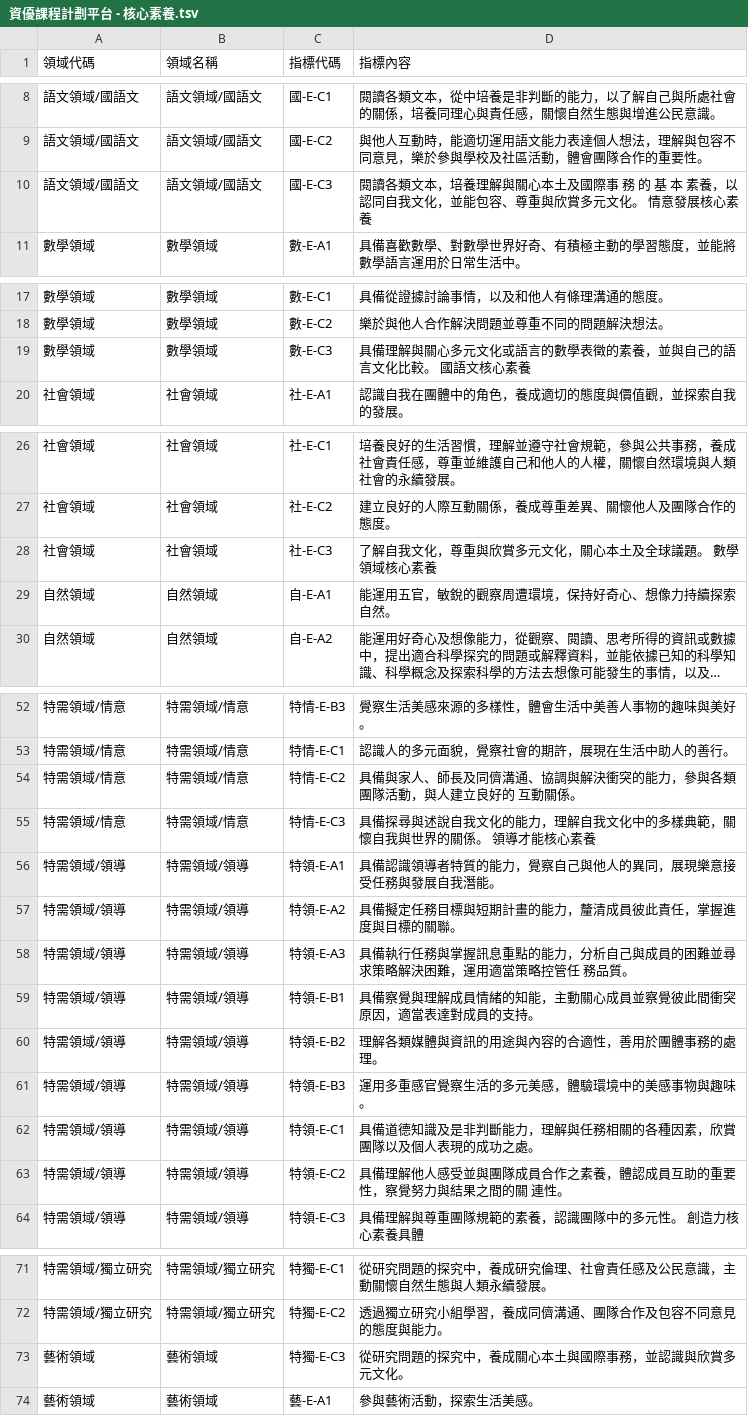
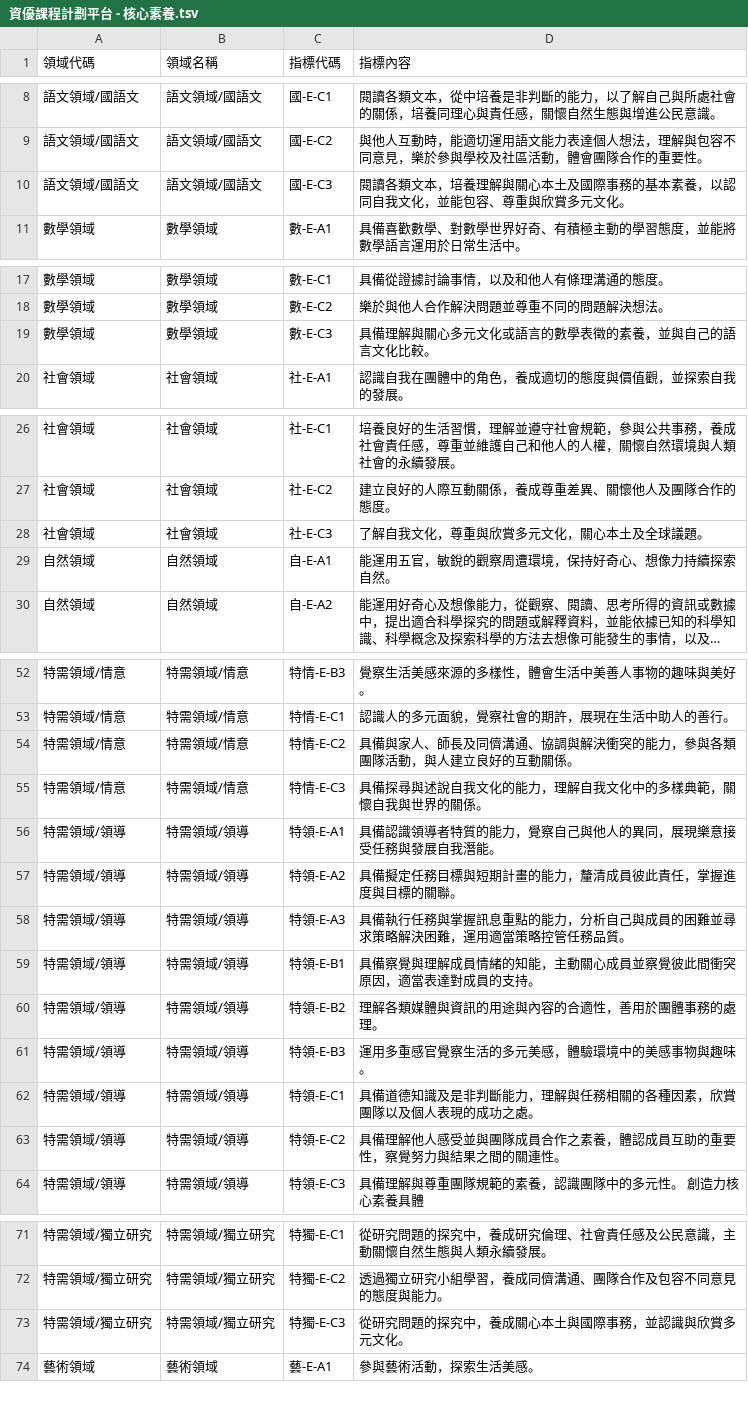
Before and after one commit to PeiCh-1/plan_0420, a TSV file: data/source/資優課程計劃平台 - 核心素養.tsv, drawn as a sheet; only a part is shown, gaps mark what is left out; long unchanged cells end in …; the diff covers the shown part only.

```diff
--- a/data/source/資優課程計劃平台 - 核心素養.tsv
+++ b/data/source/資優課程計劃平台 - 核心素養.tsv
@@ -9,3 +9,3 @@
 語文領域/國語文	語文領域/國語文	國-E-C2	與他人互動時，能適切運用語文能力表達個人想法，理解與包容不同意見，樂於參與學校及社區活動，體會團隊合作的重要性。
-語文領域/國語文	語文領域/國語文	國-E-C3	閱讀各類文本，培養理解與關心本土及國際事 務 的 基 本 素養，以認同自我文化，並能包容、尊重與欣賞多元文化。 情意發展核心素養
+語文領域/國語文	語文領域/國語文	國-E-C3	閱讀各類文本，培養理解與關心本土及國際事務的基本素養，以認同自我文化，並能包容、尊重與欣賞多元文化。
 數學領域	數學領域	數-E-A1	具備喜歡數學、對數學世界好奇、有積極主動的學習態度，並能將數學語言運用於日常生活中。
@@ -18,3 +18,3 @@
 數學領域	數學領域	數-E-C2	樂於與他人合作解決問題並尊重不同的問題解決想法。
-數學領域	數學領域	數-E-C3	具備理解與關心多元文化或語言的數學表徵的素養，並與自己的語言文化比較。 國語文核心素養
+數學領域	數學領域	數-E-C3	具備理解與關心多元文化或語言的數學表徵的素養，並與自己的語言文化比較。
 社會領域	社會領域	社-E-A1	認識自我在團體中的角色，養成適切的態度與價值觀，並探索自我的發展。
@@ -27,3 +27,3 @@
 社會領域	社會領域	社-E-C2	建立良好的人際互動關係，養成尊重差異、關懷他人及團隊合作的態度。
-社會領域	社會領域	社-E-C3	了解自我文化，尊重與欣賞多元文化，關心本土及全球議題。 數學領域核心素養
+社會領域	社會領域	社-E-C3	了解自我文化，尊重與欣賞多元文化，關心本土及全球議題。
 自然領域	自然領域	自-E-A1	能運用五官，敏銳的觀察周遭環境，保持好奇心、想像力持續探索自然。
@@ -53,7 +53,7 @@
 特需領域/情意	特需領域/情意	特情-E-C1	認識人的多元面貌，覺察社會的期許，展現在生活中助人的善行。
-特需領域/情意	特需領域/情意	特情-E-C2	具備與家人、師長及同儕溝通、協調與解決衝突的能力，參與各類團隊活動，與人建立良好的 互動關係。
-特需領域/情意	特需領域/情意	特情-E-C3	具備探尋與述說自我文化的能力，理解自我文化中的多樣典範，關懷自我與世界的關係。 領導才能核心素養
+特需領域/情意	特需領域/情意	特情-E-C2	具備與家人、師長及同儕溝通、協調與解決衝突的能力，參與各類團隊活動，與人建立良好的互動關係。
+特需領域/情意	特需領域/情意	特情-E-C3	具備探尋與述說自我文化的能力，理解自我文化中的多樣典範，關懷自我與世界的關係。
 特需領域/領導	特需領域/領導	特領-E-A1	具備認識領導者特質的能力，覺察自己與他人的異同，展現樂意接受任務與發展自我潛能。
 特需領域/領導	特需領域/領導	特領-E-A2	具備擬定任務目標與短期計畫的能力，釐清成員彼此責任，掌握進度與目標的關聯。
-特需領域/領導	特需領域/領導	特領-E-A3	具備執行任務與掌握訊息重點的能力，分析自己與成員的困難並尋求策略解決困難，運用適當策略控管任 務品質。
+特需領域/領導	特需領域/領導	特領-E-A3	具備執行任務與掌握訊息重點的能力，分析自己與成員的困難並尋求策略解決困難，運用適當策略控管任務品質。
 特需領域/領導	特需領域/領導	特領-E-B1	具備察覺與理解成員情緒的知能，主動關心成員並察覺彼此間衝突原因，適當表達對成員的支持。
@@ -62,3 +62,3 @@
 特需領域/領導	特需領域/領導	特領-E-C1	具備道德知識及是非判斷能力，理解與任務相關的各種因素，欣賞團隊以及個人表現的成功之處。
-特需領域/領導	特需領域/領導	特領-E-C2	具備理解他人感受並與團隊成員合作之素養，體認成員互助的重要性，察覺努力與結果之間的關 連性。
+特需領域/領導	特需領域/領導	特領-E-C2	具備理解他人感受並與團隊成員合作之素養，體認成員互助的重要性，察覺努力與結果之間的關連性。
 特需領域/領導	特需領域/領導	特領-E-C3	具備理解與尊重團隊規範的素養，認識團隊中的多元性。 創造力核心素養具體
@@ -72,3 +72,3 @@
 特需領域/獨立研究	特需領域/獨立研究	特獨-E-C2	透過獨立研究小組學習，養成同儕溝通、團隊合作及包容不同意見的態度與能力。
-藝術領域	藝術領域	特獨-E-C3	從研究問題的探究中，養成關心本土與國際事務，並認識與欣賞多元文化。
+特需領域/獨立研究	特需領域/獨立研究	特獨-E-C3	從研究問題的探究中，養成關心本土與國際事務，並認識與欣賞多元文化。
 藝術領域	藝術領域	藝-E-A1	參與藝術活動，探索生活美感。
```
Also changed, not shown: 2 edited cells elsewhere in this file, 1 other file.
